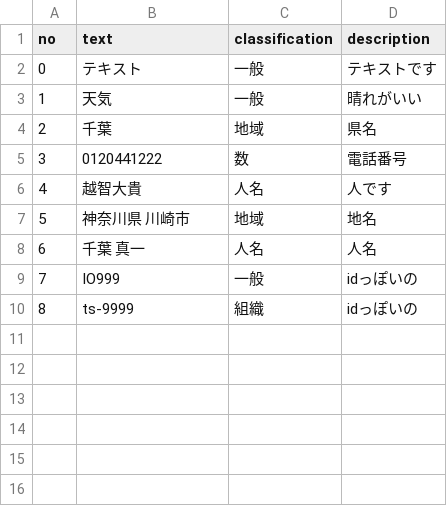
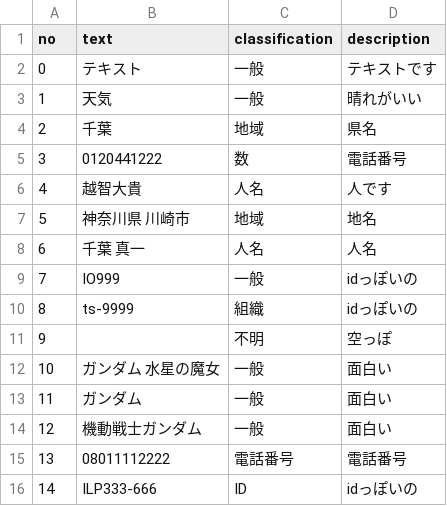
Before and after one commit to ddddddO/kaisekisan, a CSV file: test_out.csv, drawn as a sheet.

```diff
--- a/test_out.csv
+++ b/test_out.csv
@@ -10 +10,7 @@ no,text,classification,description
 8,ts-9999,組織,idっぽいの
+9,"   ",不明,空っぽ
+10," ガンダム 水星の魔女",一般,面白い
+11,ガンダム,一般,面白い
+12,機動戦士ガンダム,一般,面白い
+13,08011112222,電話番号,電話番号
+14,ILP333-666,ID,idっぽいの
```
Also changed, not shown: test.csv, 3 other files.
